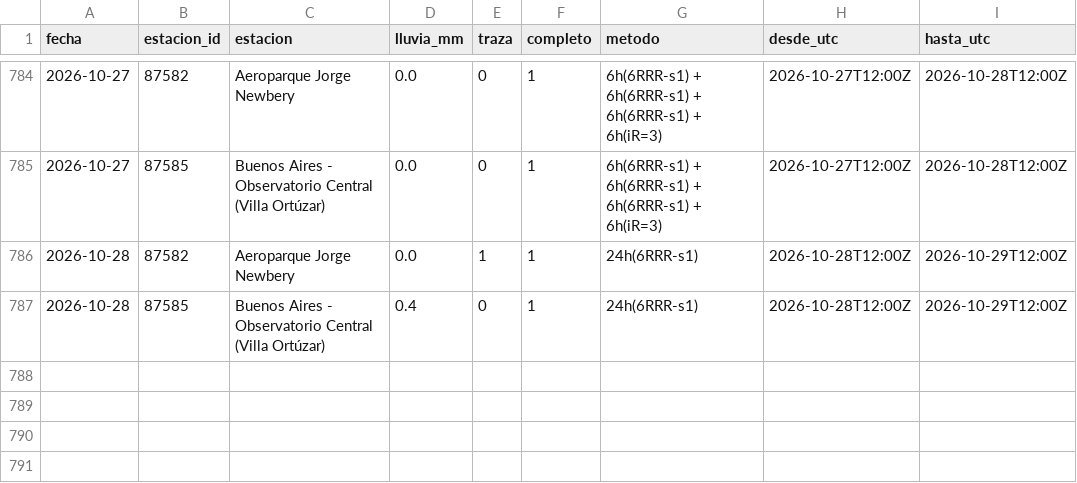
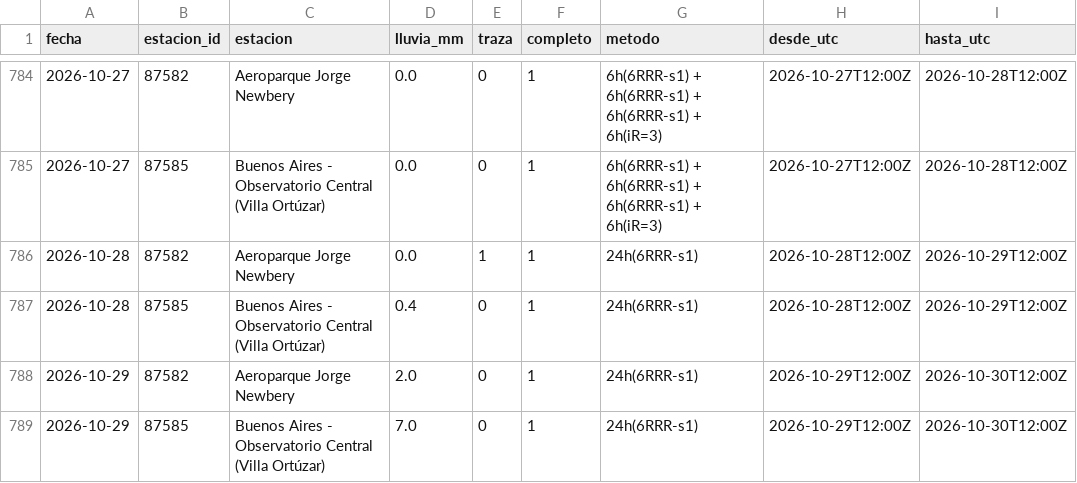
Before and after one commit to lluvia-region/lluvias-caba, a CSV file: data/lluvias.csv, drawn as a sheet; only a part is shown, gaps mark what is left out.

```diff
--- a/data/lluvias.csv
+++ b/data/lluvias.csv
@@ -787 +787,3 @@ fecha,estacion_id,estacion,lluvia_mm,traza,completo,metodo,desde_utc,hasta_utc
 2026-10-28,87585,Buenos Aires - Observatorio Central (Villa Ortúzar),0.4,0,1,24h(6RRR-s1),2026-10-28T12:00Z,2026-10-29T12:00Z
+2026-10-29,87582,Aeroparque Jorge Newbery,2.0,0,1,24h(6RRR-s1),2026-10-29T12:00Z,2026-10-30T12:00Z
+2026-10-29,87585,Buenos Aires - Observatorio Central (Villa Ortúzar),7.0,0,1,24h(6RRR-s1),2026-10-29T12:00Z,2026-10-30T12:00Z
```
Also changed, not shown: 2 other files.
